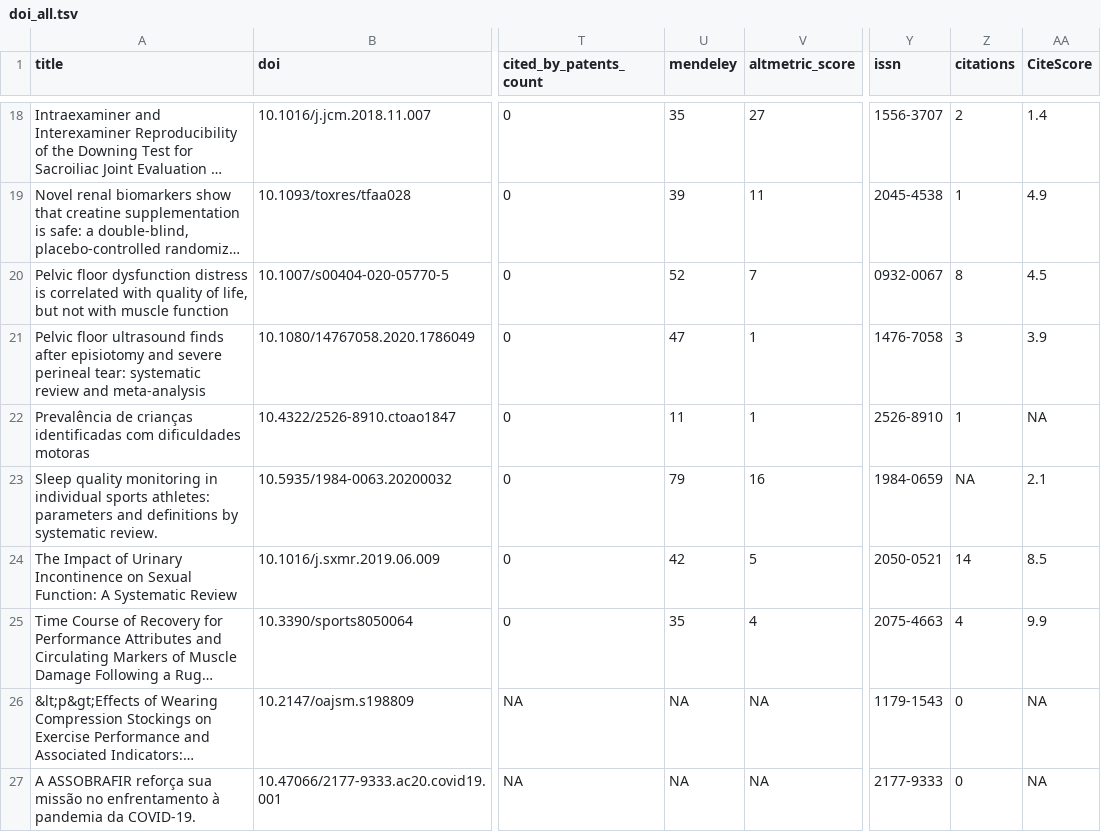
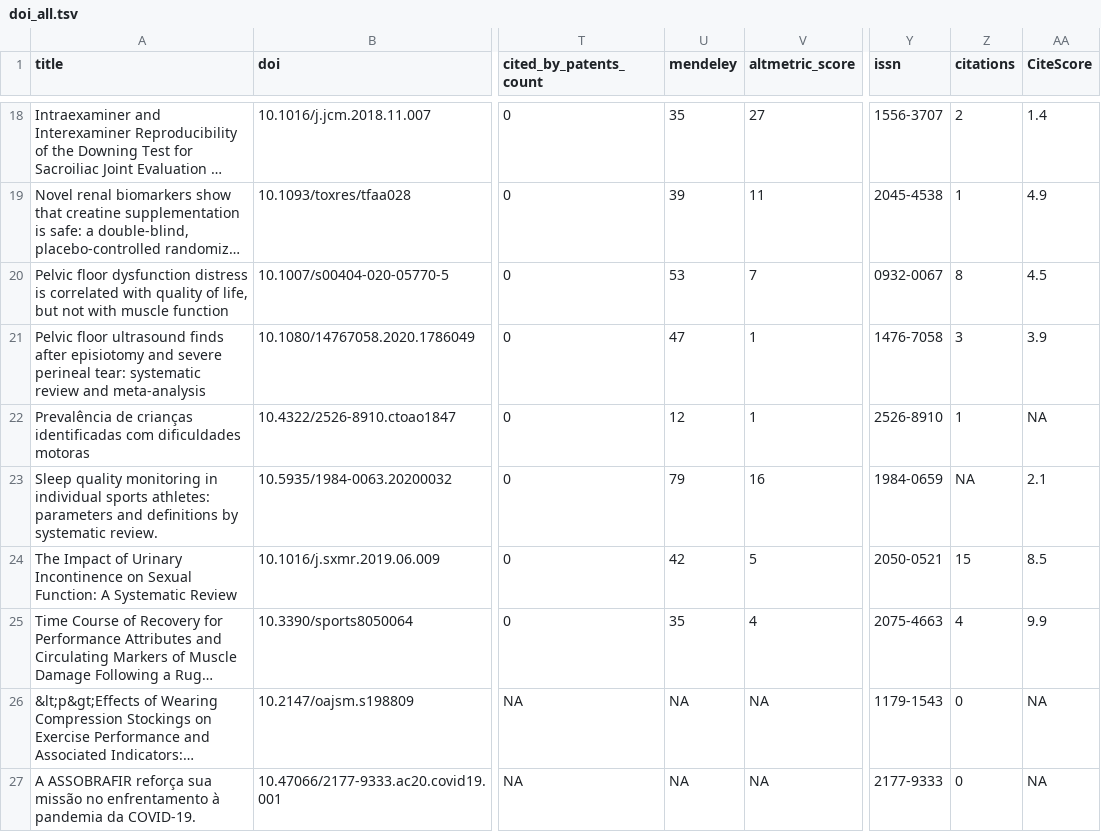
Before and after one commit to ppgfisioufc/PPGFisio_UFC, a TSV file: doi_all.tsv, drawn as a sheet; only a part is shown, gaps mark what is left out; long unchanged cells end in …; the diff names each change by its address in the sheet, - before the commit and + after, or states it on an @@ line.

```diff
--- a/doi_all.tsv
+++ b/doi_all.tsv
-U20 (mendeley): 52
+U20 (mendeley): 53
-U22 (mendeley): 11
+U22 (mendeley): 12
-Z24 (citations): 14
+Z24 (citations): 15
```
Also changed, not shown: doi_with_altmetric_all.tsv, 22 other files.
